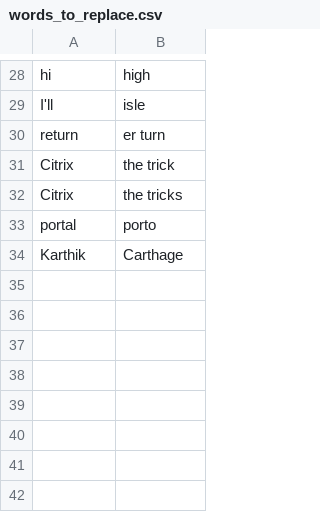
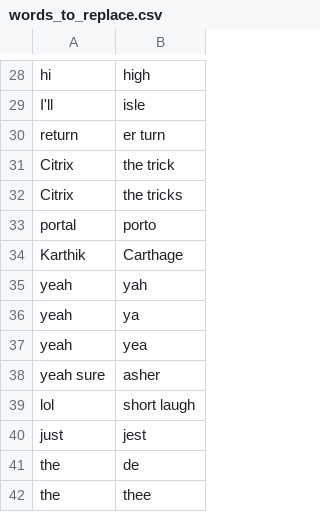
Before and after one commit to nwu124/talon, a CSV file: settings/words_to_replace.csv, drawn as a sheet; only a part is shown, gaps mark what is left out.

Commit message:
Update words_to_replace.csv

```diff
--- a/settings/words_to_replace.csv
+++ b/settings/words_to_replace.csv
@@ -34 +34,9 @@ portal,porto
 Karthik,Carthage
+yeah,yah
+yeah,ya
+yeah,yea
+yeah sure,asher
+lol,short laugh
+just,jest
+the,de
+the,thee
```
